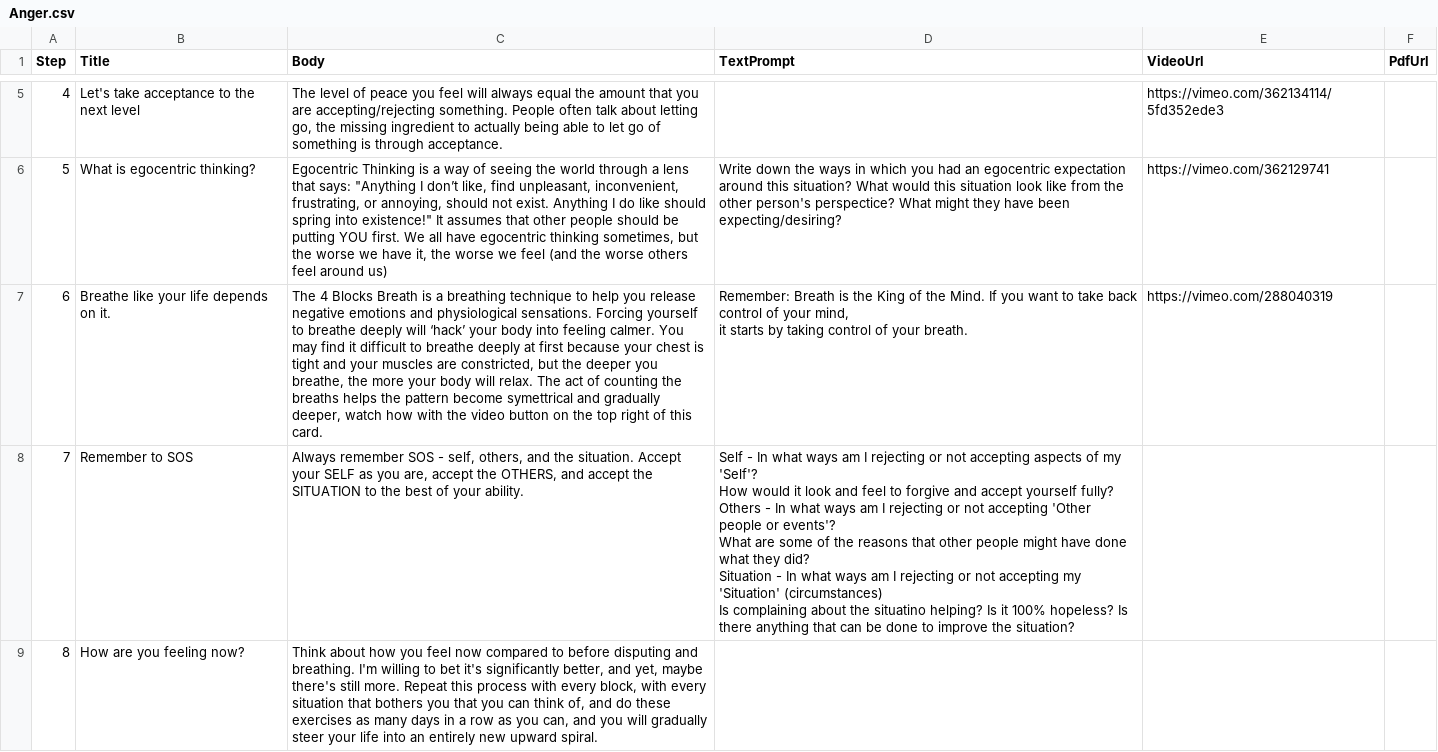
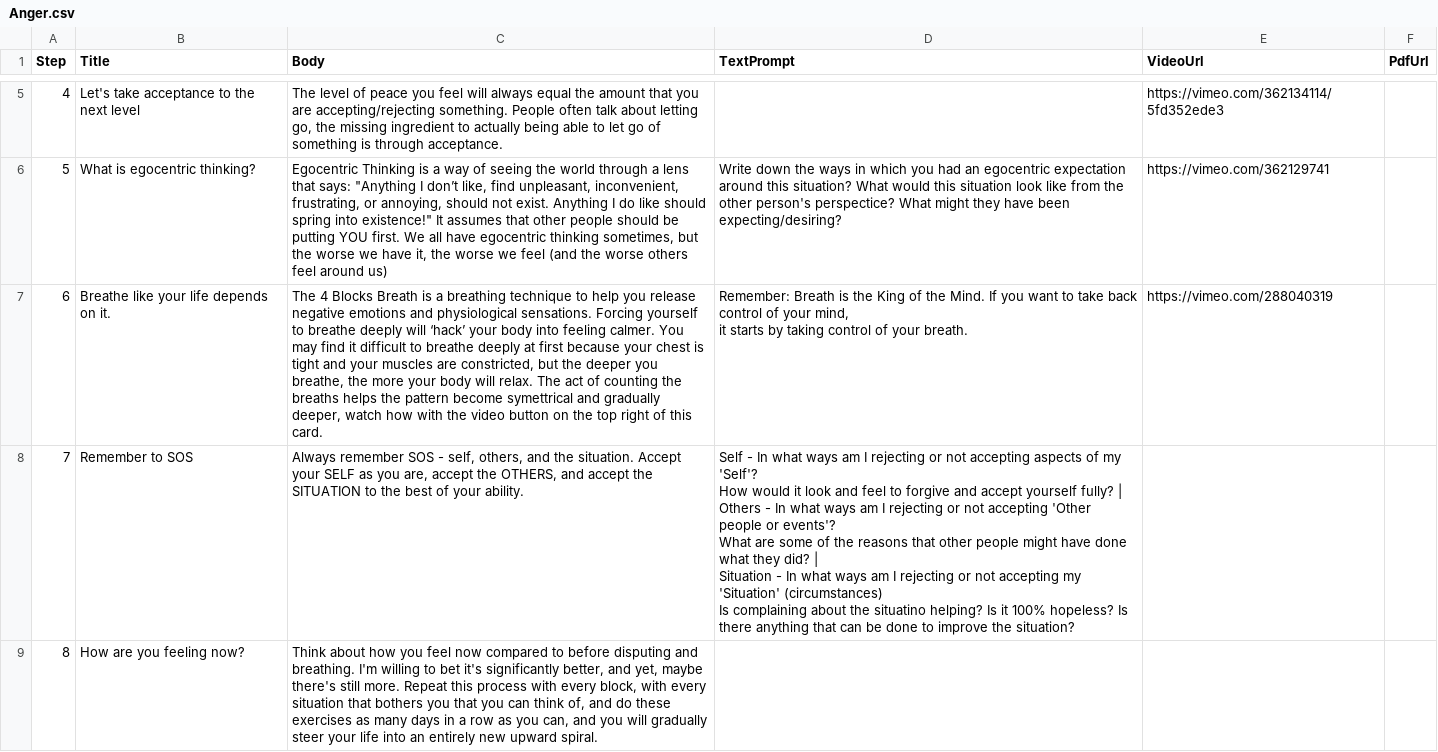
Before and after one commit to maylortaylor/MentalHealthApp, a CSV file: csv-upload-app/csvs/Anger.csv, drawn as a sheet; only a part is shown, gaps mark what is left out; ↵ is a line break in a cell; the diff names each change by its address in the sheet, - before the commit and + after, or states it on an @@ line.

```diff
--- a/csv-upload-app/csvs/Anger.csv
+++ b/csv-upload-app/csvs/Anger.csv
-D8 (TextPrompt): …yourself fully? ↵ Others - In what ways am I rejecting or not accepting 'Other people or events'? ↵ What are some of the reasons that other people might have done what they did? ↵ Situation -…
+D8 (TextPrompt): …yourself fully? | ↵ Others - In what ways am I rejecting or not accepting 'Other people or events'? ↵ What are some of the reasons that other people might have done what they did? | ↵ Situation -…
```
Also changed, not shown: csv-upload-app/csvs/Anxiety.csv, csv-upload-app/csvs/Depression.csv, 5 other files.
